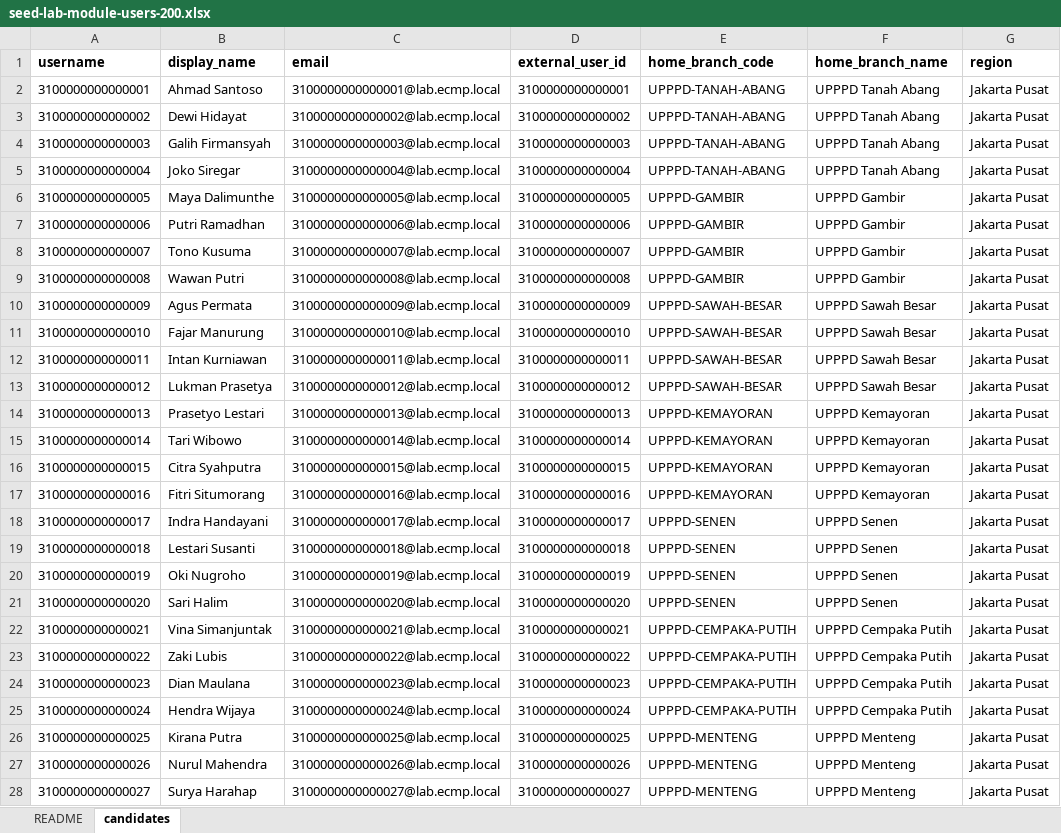
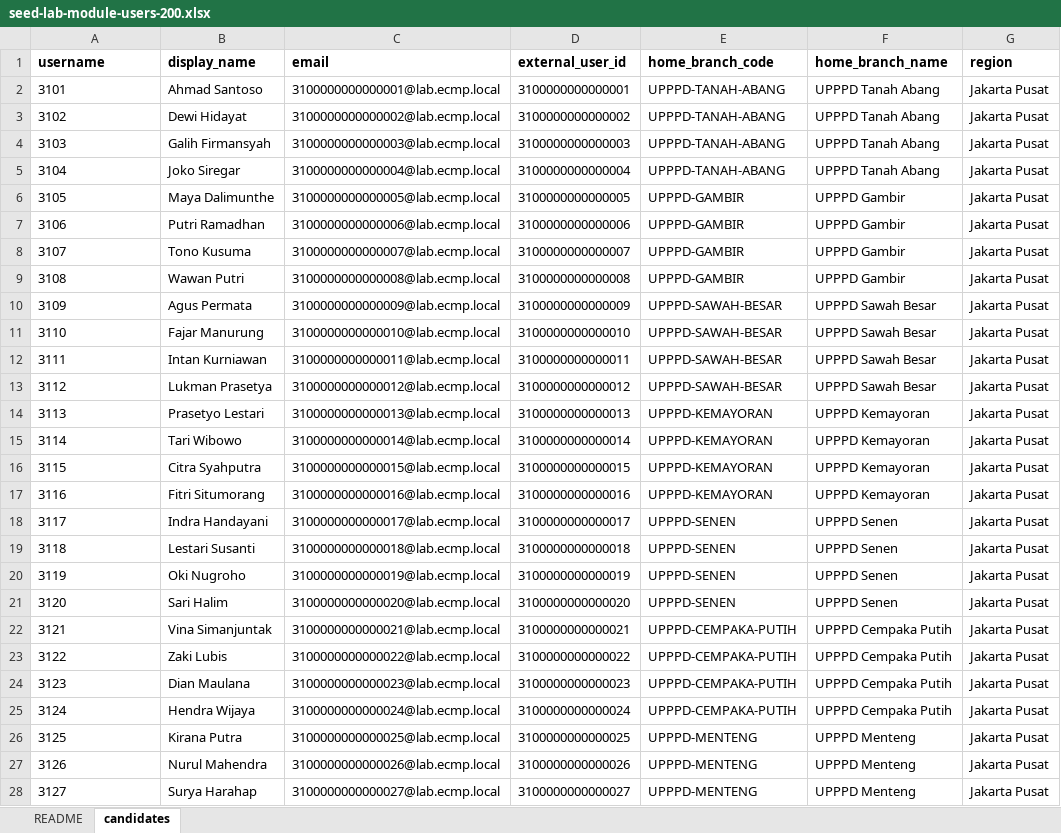
Before and after one commit to ribaxhut-sys/ECMP, an Excel workbook: deploy/apex-landing/seed-lab-module-users-200.xlsx, sheet candidates, drawn as a sheet; only a part is shown; values as stored, in another font and other column widths than the file's, no borders; the diff covers the shown part only; the diff names each change by its address in the sheet, - before the commit and + after, or states it on an @@ line.

```diff
--- a/deploy/apex-landing/seed-lab-module-users-200.xlsx (sheet candidates)
+++ b/deploy/apex-landing/seed-lab-module-users-200.xlsx (sheet candidates)
-A2 (username): 3100000000000001
+A2 (username): 3101
-A3 (username): 3100000000000002
+A3 (username): 3102
-A4 (username): 3100000000000003
+A4 (username): 3103
-A5 (username): 3100000000000004
+A5 (username): 3104
-A6 (username): 3100000000000005
+A6 (username): 3105
-A7 (username): 3100000000000006
+A7 (username): 3106
-A8 (username): 3100000000000007
+A8 (username): 3107
-A9 (username): 3100000000000008
+A9 (username): 3108
-A10 (username): 3100000000000009
+A10 (username): 3109
-A11 (username): 3100000000000010
+A11 (username): 3110
-A12 (username): 3100000000000011
+A12 (username): 3111
-A13 (username): 3100000000000012
+A13 (username): 3112
-A14 (username): 3100000000000013
+A14 (username): 3113
-A15 (username): 3100000000000014
+A15 (username): 3114
-A16 (username): 3100000000000015
+A16 (username): 3115
-A17 (username): 3100000000000016
+A17 (username): 3116
-A18 (username): 3100000000000017
+A18 (username): 3117
-A19 (username): 3100000000000018
+A19 (username): 3118
-A20 (username): 3100000000000019
+A20 (username): 3119
-A21 (username): 3100000000000020
+A21 (username): 3120
-A22 (username): 3100000000000021
+A22 (username): 3121
-A23 (username): 3100000000000022
+A23 (username): 3122
-A24 (username): 3100000000000023
+A24 (username): 3123
-A25 (username): 3100000000000024
+A25 (username): 3124
-A26 (username): 3100000000000025
+A26 (username): 3125
-A27 (username): 3100000000000026
+A27 (username): 3126
-A28 (username): 3100000000000027
+A28 (username): 3127
```
Also changed, not shown: 173 edited cells elsewhere in this sheet, sheet README, deploy/seed-lab-module-users-200.xlsx, 28 other files.
